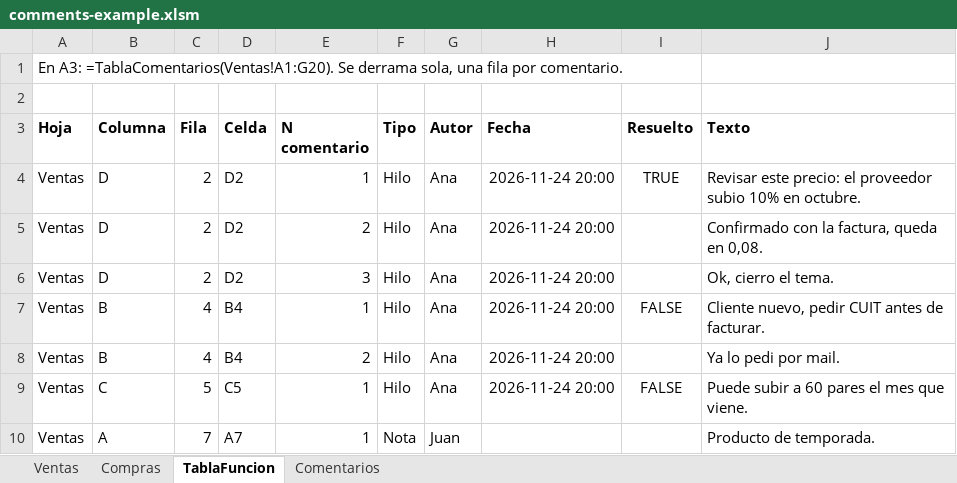
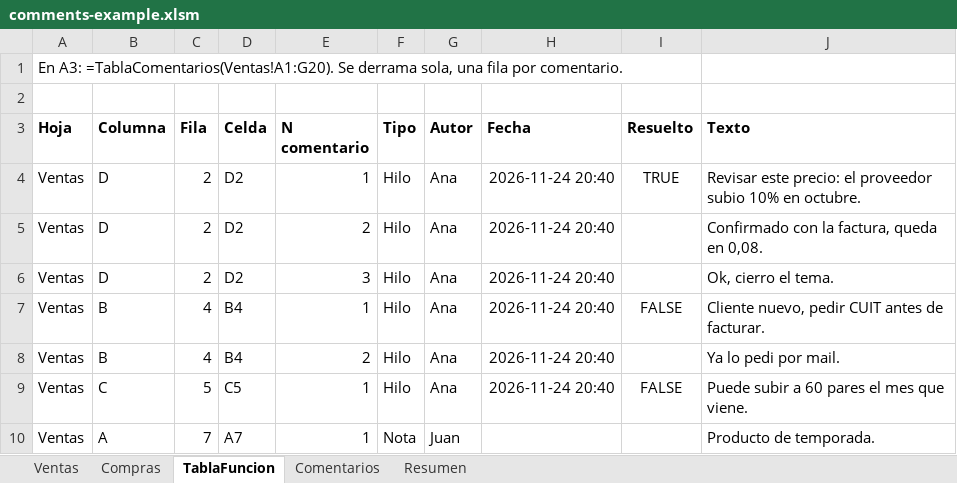
Before and after one commit to mauroemartinez/VBA-extract-comments-function, an Excel workbook: example/comments-example.xlsm, sheet TablaFuncion, drawn as a sheet; values as stored, in another font and other column widths than the file's, no borders; the diff names each change by its address in the sheet, - before the commit and + after, or states it on an @@ line.

Commit message:
v2.1: import comments back from the table, export by sheet or date, PivotTable sheet in the sample, README in the portfolio format

```diff
--- a/example/comments-example.xlsm (sheet TablaFuncion)
+++ b/example/comments-example.xlsm (sheet TablaFuncion)
+sheet tab: Resumen
-H4:H9 (Fecha): 2026-11-24 20:00
+H4:H9 (Fecha): 2026-11-24 20:40
```
Also changed, not shown: sheet Comentarios, sheet Ventas, 8 other files.
